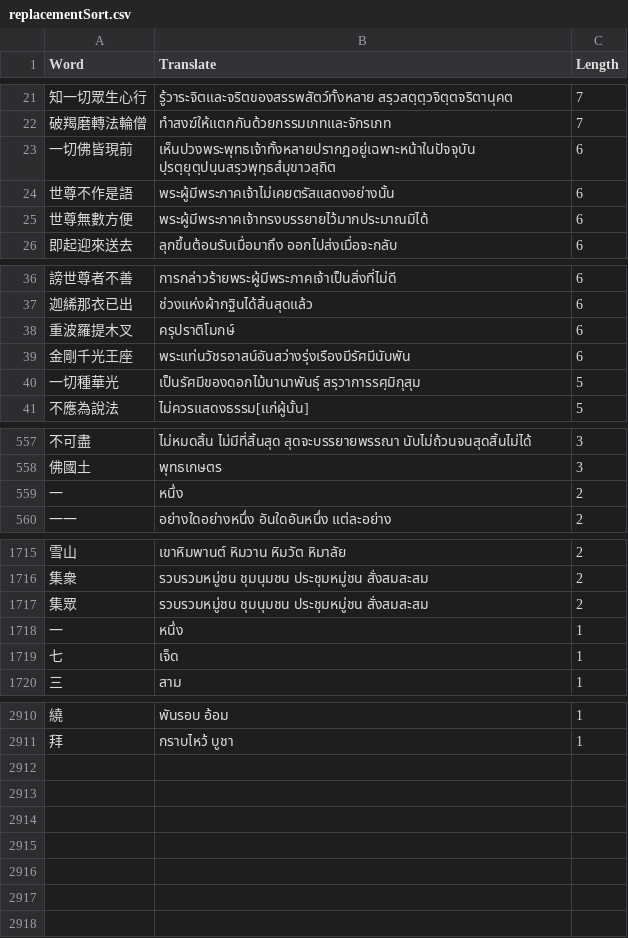
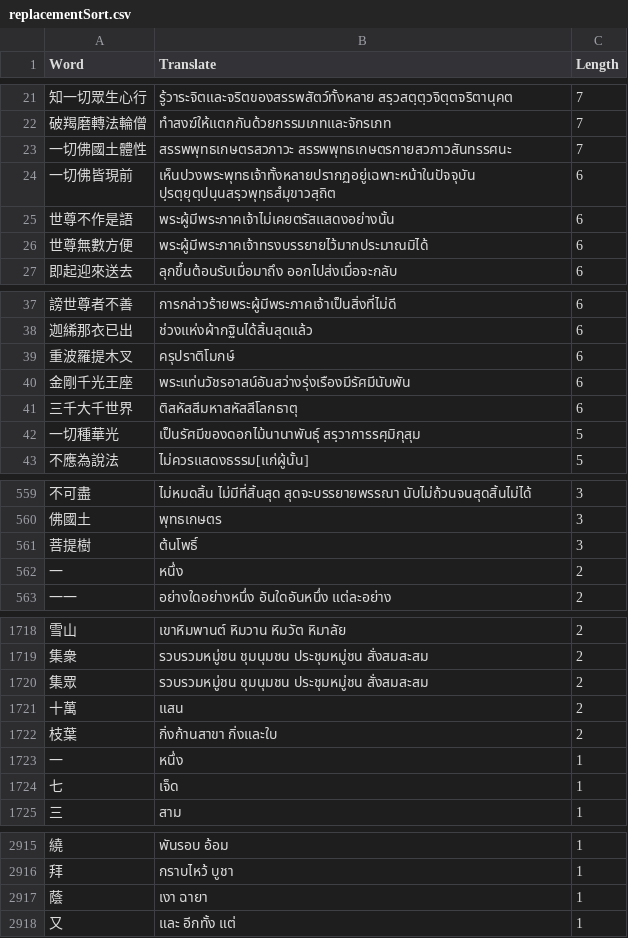
Before and after one commit to thanakrit-promsiri/csvreplace, a CSV file: replacementSort.csv, drawn as a sheet; only a part is shown, gaps mark what is left out; the diff covers the shown part only; the diff names each change by its address in the sheet, - before the commit and + after, or states it on an @@ line.

```diff
--- a/replacementSort.csv
+++ b/replacementSort.csv
+row 23: 一切佛國土體性 | สรรพพุทธเกษตรสวภาวะ สรรพพุทธเกษตรกายสวภาวสันทรรศนะ | 7
+row 41: 三千大千世界 | ติสหัสสีมหาสหัสสีโลกธาตุ | 6
+row 561: 菩提樹 | ต้นโพธิ์ | 3
+row 1721: 十萬 | แสน | 2
+row 1722: 枝葉 | กิ่งก้านสาขา กิ่งและใบ | 2
+row 2917: 蔭 | เงา ฉายา | 1
+row 2918: 又 | และ อีกทั้ง แต่ | 1
```
Also changed, not shown: 1 edited cell elsewhere in this file, replacements.csv, 2 other files.
